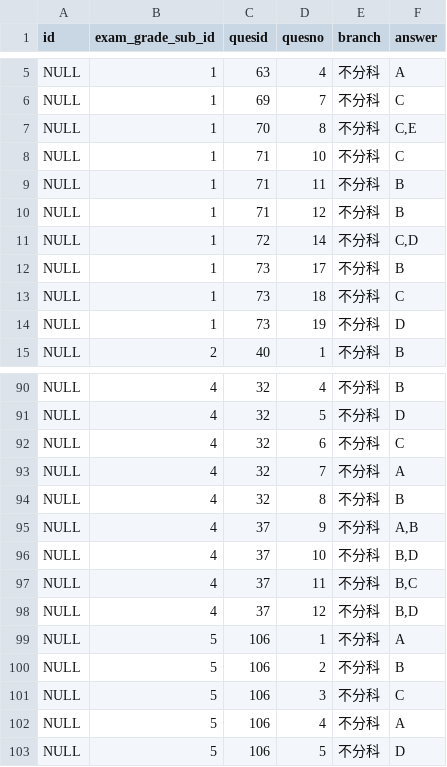
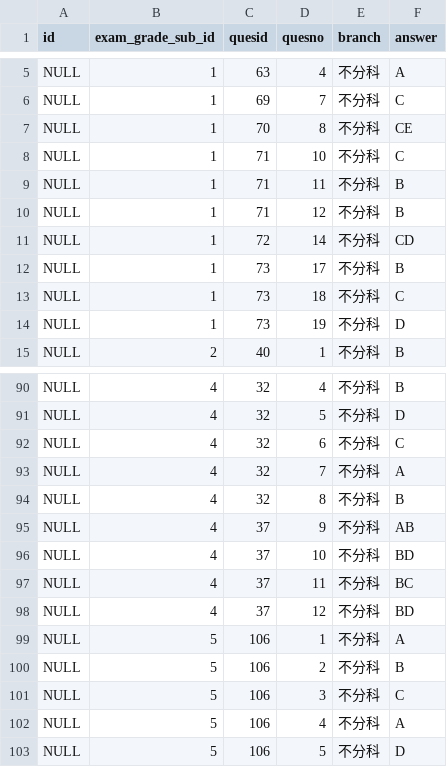
Before and after one commit to yu2003w/ustudy, a CSV file: schema/sample/refanswer.csv, drawn as a sheet; only a part is shown, gaps mark what is left out.

```diff
--- a/schema/sample/refanswer.csv
+++ b/schema/sample/refanswer.csv
@@ -6,3 +6,3 @@ NULL,1,63,4,不分科,A
 NULL,1,69,7,不分科,C
-NULL,1,70,8,不分科,"C,E"
+NULL,1,70,8,不分科,"CE"
 NULL,1,71,10,不分科,C
@@ -10,3 +10,3 @@ NULL,1,71,11,不分科,B
 NULL,1,71,12,不分科,B
-NULL,1,72,14,不分科,"C,D"
+NULL,1,72,14,不分科,"CD"
 NULL,1,73,17,不分科,B
@@ -94,6 +94,6 @@ NULL,4,32,7,不分科,A
 NULL,4,32,8,不分科,B
-NULL,4,37,9,不分科,"A,B"
-NULL,4,37,10,不分科,"B,D"
-NULL,4,37,11,不分科,"B,C"
-NULL,4,37,12,不分科,"B,D"
+NULL,4,37,9,不分科,"AB"
+NULL,4,37,10,不分科,"BD"
+NULL,4,37,11,不分科,"BC"
+NULL,4,37,12,不分科,"BD"
 NULL,5,106,1,不分科,A
```
Also changed, not shown: 4 other files.
